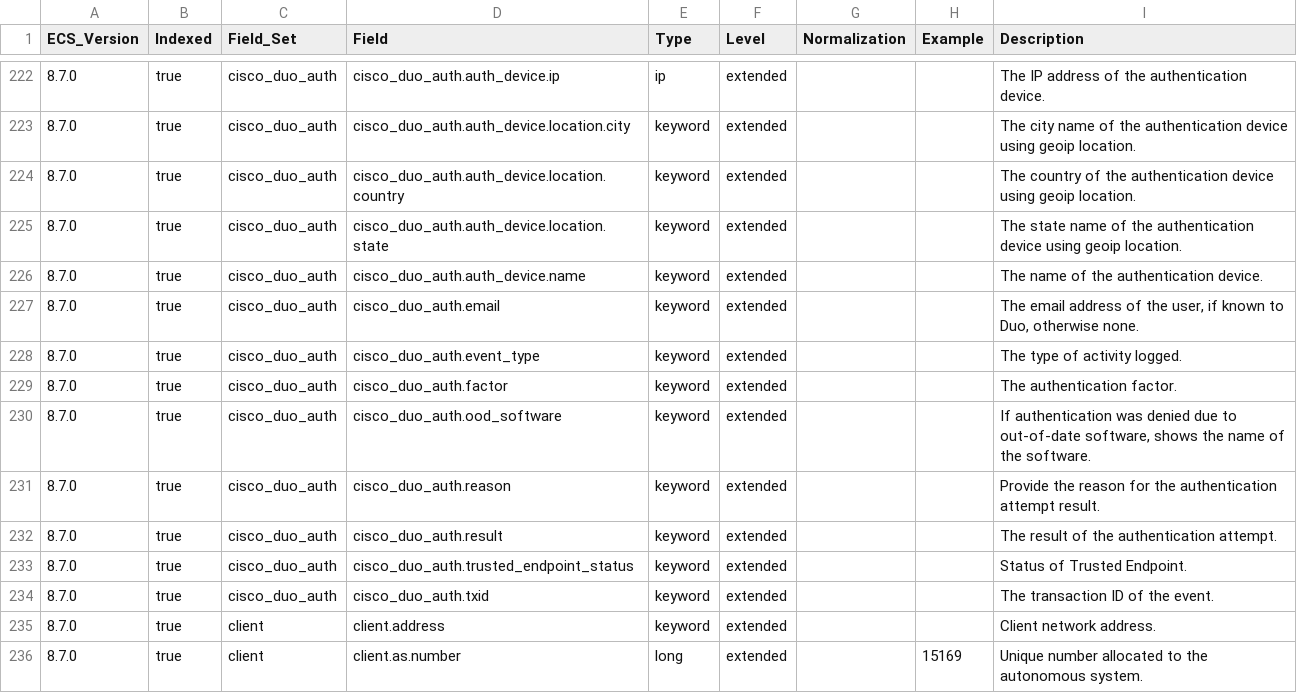
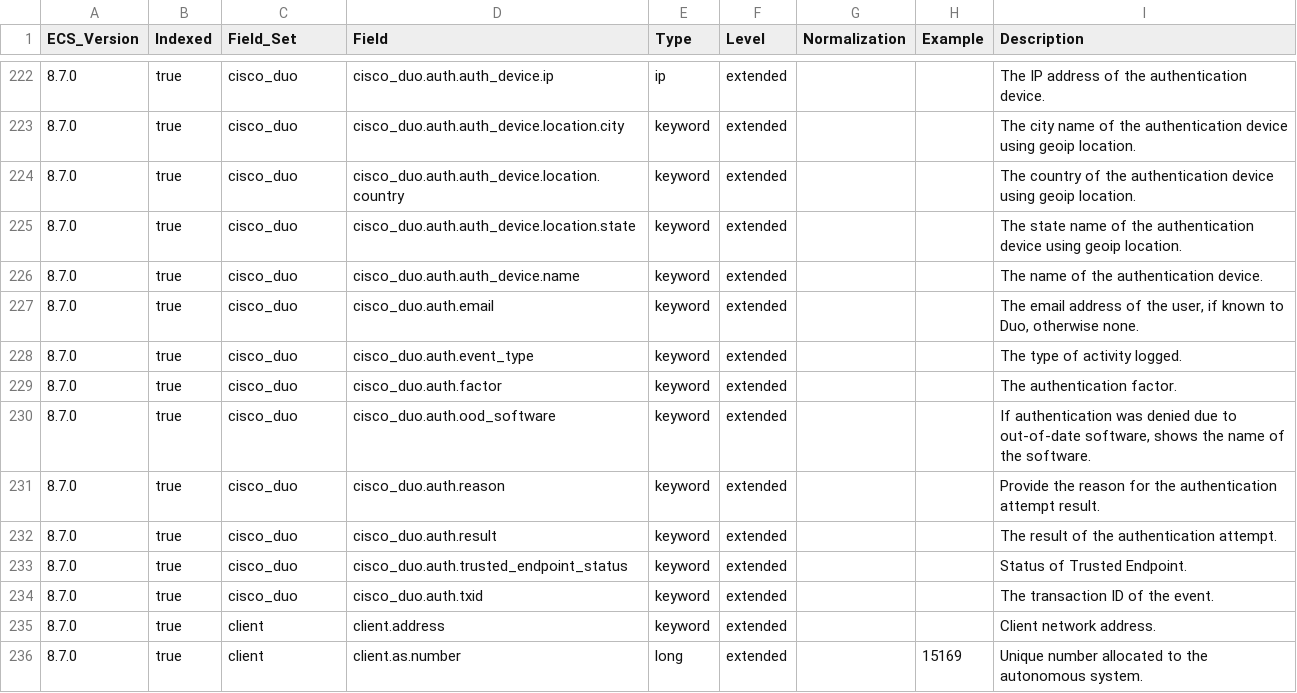
Before and after one commit to ucidentity/iso-ecs, a CSV file: generated/csv/fields.csv, drawn as a sheet; only a part is shown, gaps mark what is left out; the diff covers the shown part only.

Commit message:
rework cisco_duo fields so they actually get used

```diff
--- a/generated/csv/fields.csv
+++ b/generated/csv/fields.csv
@@ -222,14 +222,14 @@ ECS_Version,Indexed,Field_Set,Field,Type,Level,Normalization,Example,Description
-8.7.0,true,cisco_duo_auth,cisco_duo_auth.auth_device.ip,ip,extended,,,The IP address of the authentication device.
-8.7.0,true,cisco_duo_auth,cisco_duo_auth.auth_device.location.city,keyword,extended,,,The city name of the authentication device using geoip location.
-8.7.0,true,cisco_duo_auth,cisco_duo_auth.auth_device.location.country,keyword,extended,,,The country of the authentication device using geoip location.
-8.7.0,true,cisco_duo_auth,cisco_duo_auth.auth_device.location.state,keyword,extended,,,The state name of the authentication device using geoip location.
-8.7.0,true,cisco_duo_auth,cisco_duo_auth.auth_device.name,keyword,extended,,,The name of the authentication device.
-8.7.0,true,cisco_duo_auth,cisco_duo_auth.email,keyword,extended,,,"The email address of the user, if known to Duo, otherwise none."
-8.7.0,true,cisco_duo_auth,cisco_duo_auth.event_type,keyword,extended,,,The type of activity logged.
-8.7.0,true,cisco_duo_auth,cisco_duo_auth.factor,keyword,extended,,,The authentication factor.
-8.7.0,true,cisco_duo_auth,cisco_duo_auth.ood_software,keyword,extended,,,"If authentication was denied due to out-of-date software, shows the name of the software."
-8.7.0,true,cisco_duo_auth,cisco_duo_auth.reason,keyword,extended,,,Provide the reason for the authentication attempt result.
-8.7.0,true,cisco_duo_auth,cisco_duo_auth.result,keyword,extended,,,The result of the authentication attempt.
-8.7.0,true,cisco_duo_auth,cisco_duo_auth.trusted_endpoint_status,keyword,extended,,,Status of Trusted Endpoint.
-8.7.0,true,cisco_duo_auth,cisco_duo_auth.txid,keyword,extended,,,The transaction ID of the event.
+8.7.0,true,cisco_duo,cisco_duo.auth.auth_device.ip,ip,extended,,,The IP address of the authentication device.
+8.7.0,true,cisco_duo,cisco_duo.auth.auth_device.location.city,keyword,extended,,,The city name of the authentication device using geoip location.
+8.7.0,true,cisco_duo,cisco_duo.auth.auth_device.location.country,keyword,extended,,,The country of the authentication device using geoip location.
+8.7.0,true,cisco_duo,cisco_duo.auth.auth_device.location.state,keyword,extended,,,The state name of the authentication device using geoip location.
+8.7.0,true,cisco_duo,cisco_duo.auth.auth_device.name,keyword,extended,,,The name of the authentication device.
+8.7.0,true,cisco_duo,cisco_duo.auth.email,keyword,extended,,,"The email address of the user, if known to Duo, otherwise none."
+8.7.0,true,cisco_duo,cisco_duo.auth.event_type,keyword,extended,,,The type of activity logged.
+8.7.0,true,cisco_duo,cisco_duo.auth.factor,keyword,extended,,,The authentication factor.
+8.7.0,true,cisco_duo,cisco_duo.auth.ood_software,keyword,extended,,,"If authentication was denied due to out-of-date software, shows the name of the software."
+8.7.0,true,cisco_duo,cisco_duo.auth.reason,keyword,extended,,,Provide the reason for the authentication attempt result.
+8.7.0,true,cisco_duo,cisco_duo.auth.result,keyword,extended,,,The result of the authentication attempt.
+8.7.0,true,cisco_duo,cisco_duo.auth.trusted_endpoint_status,keyword,extended,,,Status of Trusted Endpoint.
+8.7.0,true,cisco_duo,cisco_duo.auth.txid,keyword,extended,,,The transaction ID of the event.
 8.7.0,true,client,client.address,keyword,extended,,,Client network address.
```
Also changed, not shown: 54 edited cells elsewhere in this file, 12 other files.
